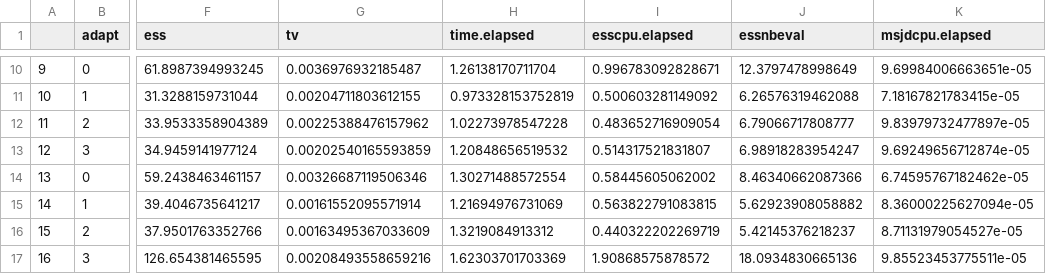
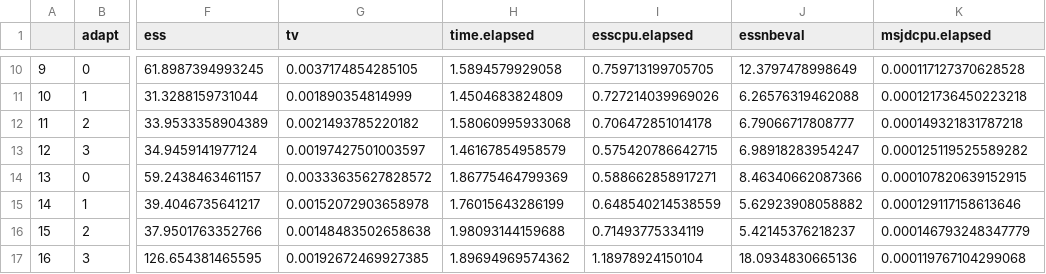
Before and after one commit to fontaine618/aMTM-simulations, a CSV file: banana/results/ses.csv, drawn as a sheet; only a part is shown, gaps mark what is left out; the diff covers the shown part only; the diff names each change by its address in the sheet, - before the commit and + after, or states it on an @@ line.

```diff
--- a/banana/results/ses.csv
+++ b/banana/results/ses.csv
-G10 (tv): 0.0036976932185487
+G10 (tv): 0.0037174854285105
-H10 (time.elapsed): 1.26138170711704
+H10 (time.elapsed): 1.5894579929058
-I10 (esscpu.elapsed): 0.996783092828671
+I10 (esscpu.elapsed): 0.759713199705705
-K10 (msjdcpu.elapsed): 9.69984006663651e-05
+K10 (msjdcpu.elapsed): 0.000117127370628528
-G11 (tv): 0.00204711803612155
+G11 (tv): 0.001890354814999
-H11 (time.elapsed): 0.973328153752819
+H11 (time.elapsed): 1.4504683824809
-I11 (esscpu.elapsed): 0.500603281149092
+I11 (esscpu.elapsed): 0.727214039969026
-K11 (msjdcpu.elapsed): 7.18167821783415e-05
+K11 (msjdcpu.elapsed): 0.000121736450223218
-G12 (tv): 0.00225388476157962
+G12 (tv): 0.0021493785220182
-H12 (time.elapsed): 1.02273978547228
+H12 (time.elapsed): 1.58060995933068
-I12 (esscpu.elapsed): 0.483652716909054
+I12 (esscpu.elapsed): 0.706472851014178
-K12 (msjdcpu.elapsed): 9.83979732477897e-05
+K12 (msjdcpu.elapsed): 0.000149321831787218
-G13 (tv): 0.00202540165593859
+G13 (tv): 0.00197427501003597
-H13 (time.elapsed): 1.20848656519532
+H13 (time.elapsed): 1.46167854958579
-I13 (esscpu.elapsed): 0.514317521831807
+I13 (esscpu.elapsed): 0.575420786642715
-K13 (msjdcpu.elapsed): 9.69249656712874e-05
+K13 (msjdcpu.elapsed): 0.000125119525589282
-G14 (tv): 0.00326687119506346
+G14 (tv): 0.00333635627828572
-H14 (time.elapsed): 1.30271488572554
+H14 (time.elapsed): 1.86775464799369
-I14 (esscpu.elapsed): 0.58445605062002
+I14 (esscpu.elapsed): 0.588662858917271
-K14 (msjdcpu.elapsed): 6.74595767182462e-05
+K14 (msjdcpu.elapsed): 0.000107820639152915
-G15 (tv): 0.00161552095571914
+G15 (tv): 0.00152072903658978
-H15 (time.elapsed): 1.21694976731069
+H15 (time.elapsed): 1.76015643286199
-I15 (esscpu.elapsed): 0.563822791083815
+I15 (esscpu.elapsed): 0.648540214538559
-K15 (msjdcpu.elapsed): 8.36000225627094e-05
+K15 (msjdcpu.elapsed): 0.000129117158613646
-G16 (tv): 0.00163495367033609
+G16 (tv): 0.00148483502658638
-H16 (time.elapsed): 1.3219084913312
+H16 (time.elapsed): 1.98093144159688
-I16 (esscpu.elapsed): 0.440322202269719
+I16 (esscpu.elapsed): 0.71493775334119
-K16 (msjdcpu.elapsed): 8.71131979054527e-05
+K16 (msjdcpu.elapsed): 0.000146793248347779
-G17 (tv): 0.00208493558659216
+G17 (tv): 0.00192672469927385
-H17 (time.elapsed): 1.62303701703369
+H17 (time.elapsed): 1.89694969574362
-I17 (esscpu.elapsed): 1.90868575878572
+I17 (esscpu.elapsed): 1.18978924150104
-K17 (msjdcpu.elapsed): 9.85523453775511e-05
+K17 (msjdcpu.elapsed): 0.000119767104299068
```
Also changed, not shown: 133 edited cells elsewhere in this file, banana/results/means.csv, 3 other files.
